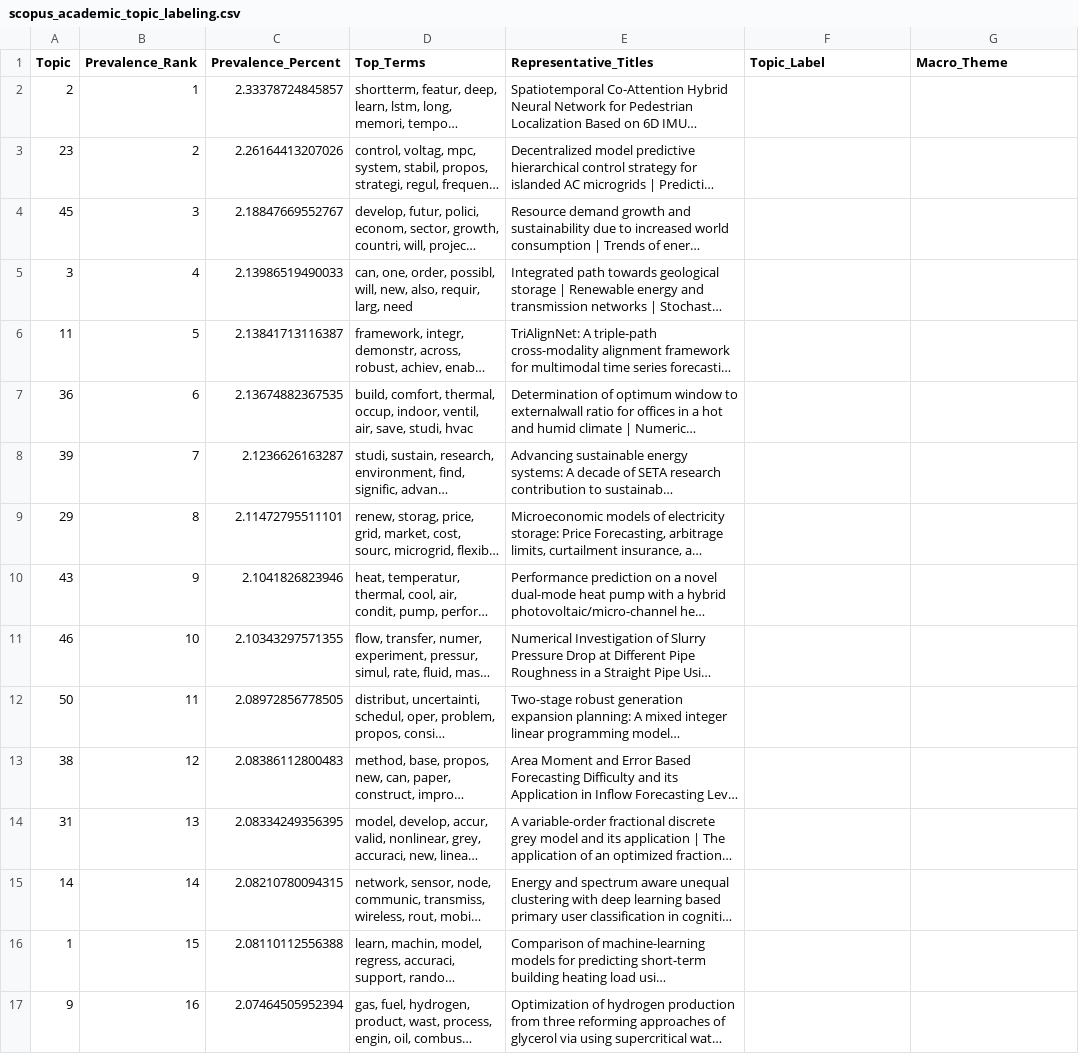
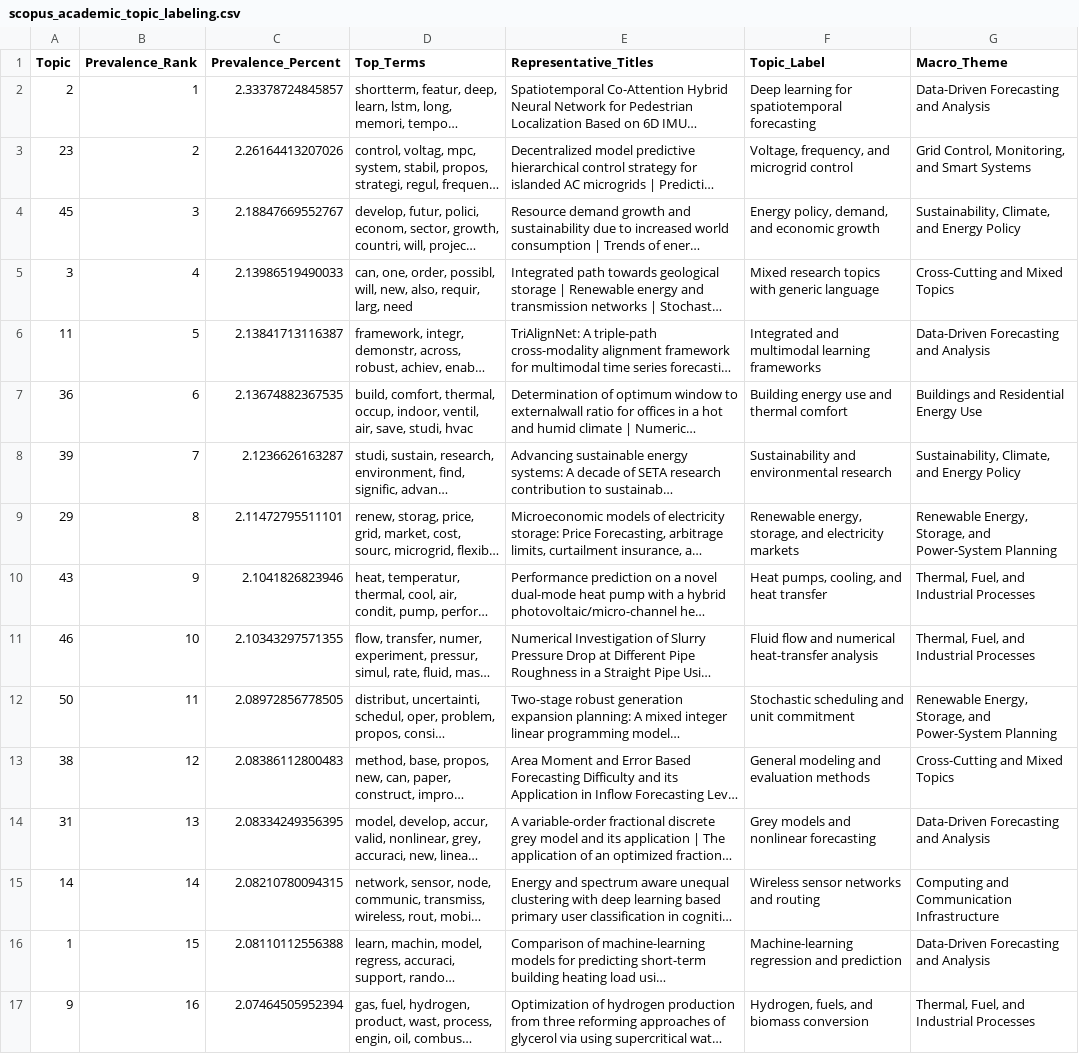
Before and after one commit to mdzalfirdausi/review_paper_fahruddin, a CSV file: output/scopus_research_landscape/lda/scopus_academic_topic_labeling.csv, drawn as a sheet; only a part is shown; long unchanged cells end in …; the diff covers the shown part only; the diff names each change by its address in the sheet, - before the commit and + after, or states it on an @@ line.

```diff
--- a/output/scopus_research_landscape/lda/scopus_academic_topic_labeling.csv
+++ b/output/scopus_research_landscape/lda/scopus_academic_topic_labeling.csv
-F2 (Topic_Label): (empty)
+F2 (Topic_Label): Deep learning for spatiotemporal forecasting
-G2 (Macro_Theme): (empty)
+G2 (Macro_Theme): Data-Driven Forecasting and Analysis
-F3 (Topic_Label): (empty)
+F3 (Topic_Label): Voltage, frequency, and microgrid control
-G3 (Macro_Theme): (empty)
+G3 (Macro_Theme): Grid Control, Monitoring, and Smart Systems
-F4 (Topic_Label): (empty)
+F4 (Topic_Label): Energy policy, demand, and economic growth
-G4 (Macro_Theme): (empty)
+G4 (Macro_Theme): Sustainability, Climate, and Energy Policy
-F5 (Topic_Label): (empty)
+F5 (Topic_Label): Mixed research topics with generic language
-G5 (Macro_Theme): (empty)
+G5 (Macro_Theme): Cross-Cutting and Mixed Topics
-F6 (Topic_Label): (empty)
+F6 (Topic_Label): Integrated and multimodal learning frameworks
-G6 (Macro_Theme): (empty)
+G6 (Macro_Theme): Data-Driven Forecasting and Analysis
-F7 (Topic_Label): (empty)
+F7 (Topic_Label): Building energy use and thermal comfort
-G7 (Macro_Theme): (empty)
+G7 (Macro_Theme): Buildings and Residential Energy Use
-F8 (Topic_Label): (empty)
+F8 (Topic_Label): Sustainability and environmental research
-G8 (Macro_Theme): (empty)
+G8 (Macro_Theme): Sustainability, Climate, and Energy Policy
-F9 (Topic_Label): (empty)
+F9 (Topic_Label): Renewable energy, storage, and electricity markets
-G9 (Macro_Theme): (empty)
+G9 (Macro_Theme): Renewable Energy, Storage, and Power-System Planning
-F10 (Topic_Label): (empty)
+F10 (Topic_Label): Heat pumps, cooling, and heat transfer
-G10:G11 (Macro_Theme): (empty)
+G10:G11 (Macro_Theme): Thermal, Fuel, and Industrial Processes
-F11 (Topic_Label): (empty)
+F11 (Topic_Label): Fluid flow and numerical heat-transfer analysis
-F12 (Topic_Label): (empty)
+F12 (Topic_Label): Stochastic scheduling and unit commitment
-G12 (Macro_Theme): (empty)
+G12 (Macro_Theme): Renewable Energy, Storage, and Power-System Planning
-F13 (Topic_Label): (empty)
+F13 (Topic_Label): General modeling and evaluation methods
-G13 (Macro_Theme): (empty)
+G13 (Macro_Theme): Cross-Cutting and Mixed Topics
-F14 (Topic_Label): (empty)
+F14 (Topic_Label): Grey models and nonlinear forecasting
-G14 (Macro_Theme): (empty)
+G14 (Macro_Theme): Data-Driven Forecasting and Analysis
-F15 (Topic_Label): (empty)
+F15 (Topic_Label): Wireless sensor networks and routing
-G15 (Macro_Theme): (empty)
+G15 (Macro_Theme): Computing and Communication Infrastructure
-F16 (Topic_Label): (empty)
+F16 (Topic_Label): Machine-learning regression and prediction
-G16 (Macro_Theme): (empty)
+G16 (Macro_Theme): Data-Driven Forecasting and Analysis
-F17 (Topic_Label): (empty)
+F17 (Topic_Label): Hydrogen, fuels, and biomass conversion
-G17 (Macro_Theme): (empty)
+G17 (Macro_Theme): Thermal, Fuel, and Industrial Processes
```
Also changed, not shown: 68 edited cells elsewhere in this file, 2 other files.
